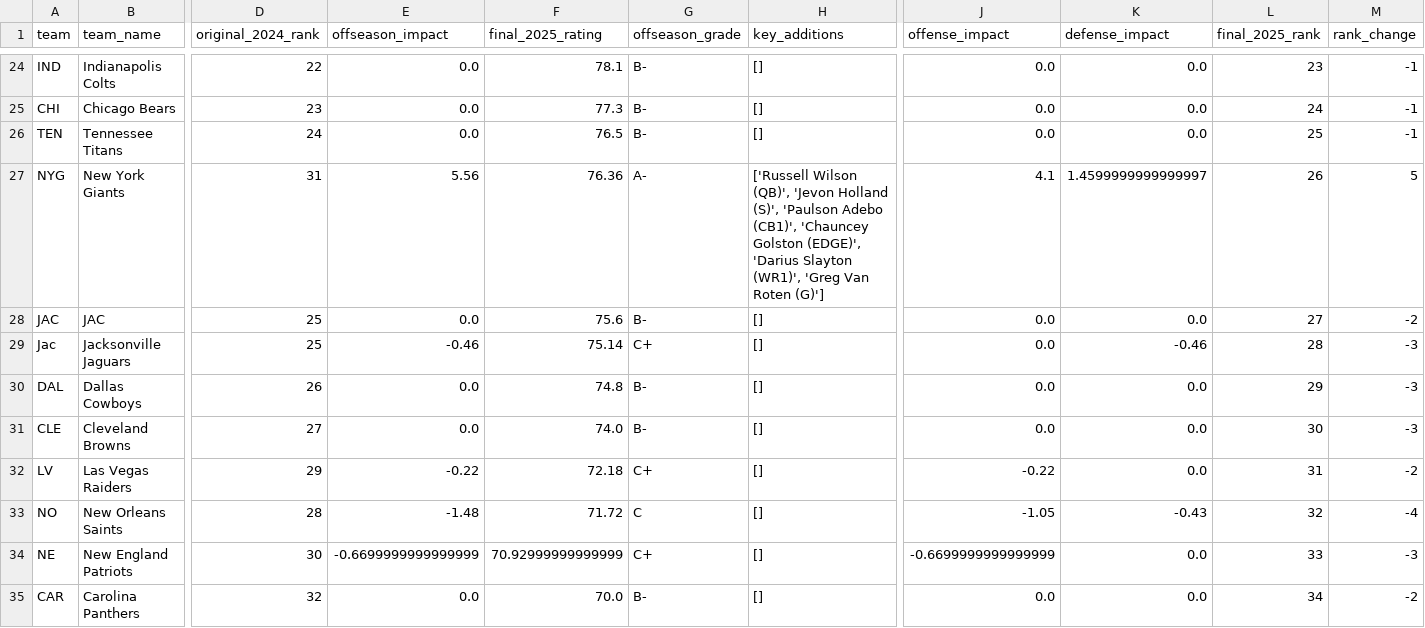
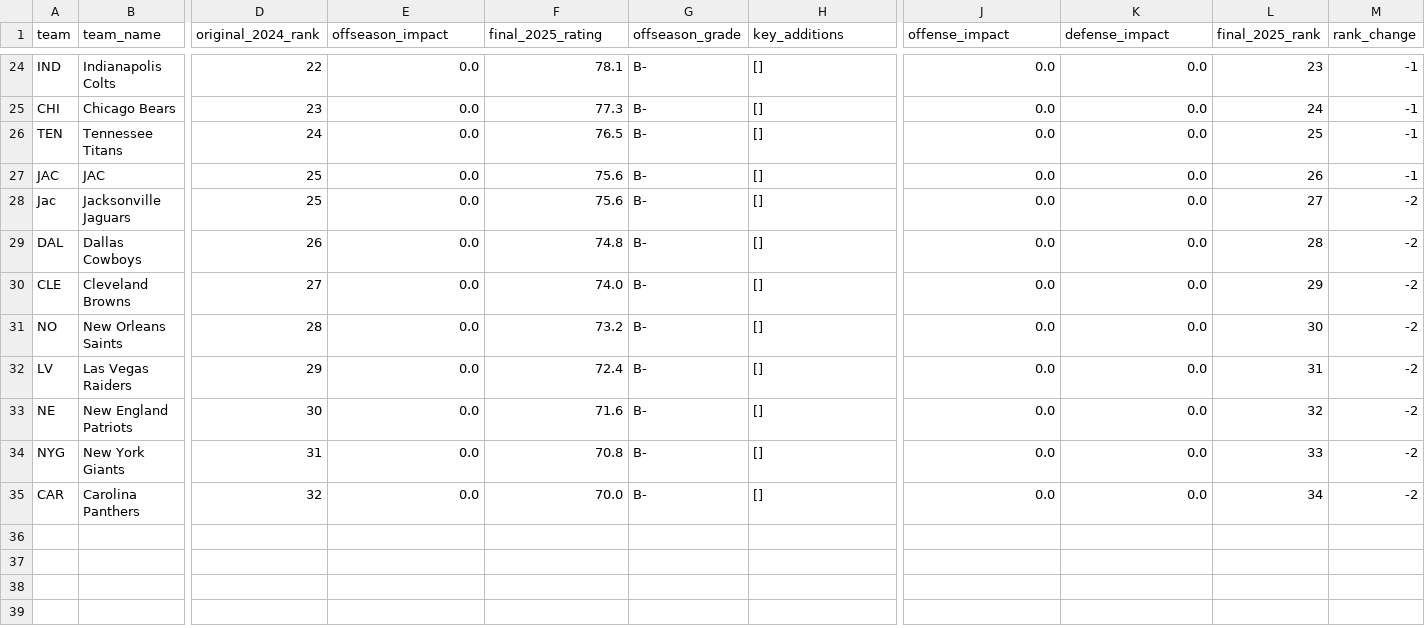
Before and after one commit to dmh4681/nfl-betting-analytics, a CSV file: output/player_bridge/final_2025_power_rankings.csv, drawn as a sheet; only a part is shown, gaps mark what is left out; removed rows and columns are numbered as before the commit, all else as after; rows hold the shown columns only; the diff covers the shown part only; the diff names each change by its address in the sheet, - before the commit and + after, or states it on an @@ line.

```diff
--- a/output/player_bridge/final_2025_power_rankings.csv
+++ b/output/player_bridge/final_2025_power_rankings.csv
-row 27: NYG | New York Giants | 31 | 5.56 | 76.36 | A- | ['Russell Wilson (QB)', 'Jevon Holland (S)', 'Paulson Adebo (CB1)', 'Chauncey Golston (EDGE)', 'Darius Slayton (WR1)', 'Greg Van Roten (G)'] | 4.1 | 1.4599999999999997 | 26 | 5
-L27 (final_2025_rank): 27
+L27 (final_2025_rank): 26
-M27 (rank_change): -2
+M27 (rank_change): -1
-E28 (offseason_impact): -0.46
+E28 (offseason_impact): 0.0
-F28 (final_2025_rating): 75.14
+F28 (final_2025_rating): 75.6
-G28 (offseason_grade): C+
+G28 (offseason_grade): B-
-K28 (defense_impact): -0.46
+K28 (defense_impact): 0.0
-L28 (final_2025_rank): 28
+L28 (final_2025_rank): 27
-M28:M30 (rank_change): -3
+M28:M30 (rank_change): -2
-L29 (final_2025_rank): 29
+L29 (final_2025_rank): 28
-L30 (final_2025_rank): 30
+L30 (final_2025_rank): 29
+row 31: NO | New Orleans Saints | 28 | 0.0 | 73.2 | B- | [] | 0.0 | 0.0 | 30 | -2
-E32 (offseason_impact): -0.22
+E32 (offseason_impact): 0.0
-F32 (final_2025_rating): 72.18
+F32 (final_2025_rating): 72.4
-G32 (offseason_grade): C+
+G32 (offseason_grade): B-
-J32 (offense_impact): -0.22
+J32 (offense_impact): 0.0
-row 33: NO | New Orleans Saints | 28 | -1.48 | 71.72 | C | [] | -1.05 | -0.43 | 32 | -4
-E33 (offseason_impact): -0.6699999999999999
+E33 (offseason_impact): 0.0
-F33 (final_2025_rating): 70.92999999999999
+F33 (final_2025_rating): 71.6
-G33 (offseason_grade): C+
+G33 (offseason_grade): B-
-J33 (offense_impact): -0.6699999999999999
+J33 (offense_impact): 0.0
-L33 (final_2025_rank): 33
+L33 (final_2025_rank): 32
-M33 (rank_change): -3
+M33 (rank_change): -2
+row 34: NYG | New York Giants | 31 | 0.0 | 70.8 | B- | [] | 0.0 | 0.0 | 33 | -2
```
Also changed, not shown: 1 added row, 1 removed row and 23 edited cells elsewhere in this file, output/player_bridge/team_offseason_grades.csv, 4 other files.
